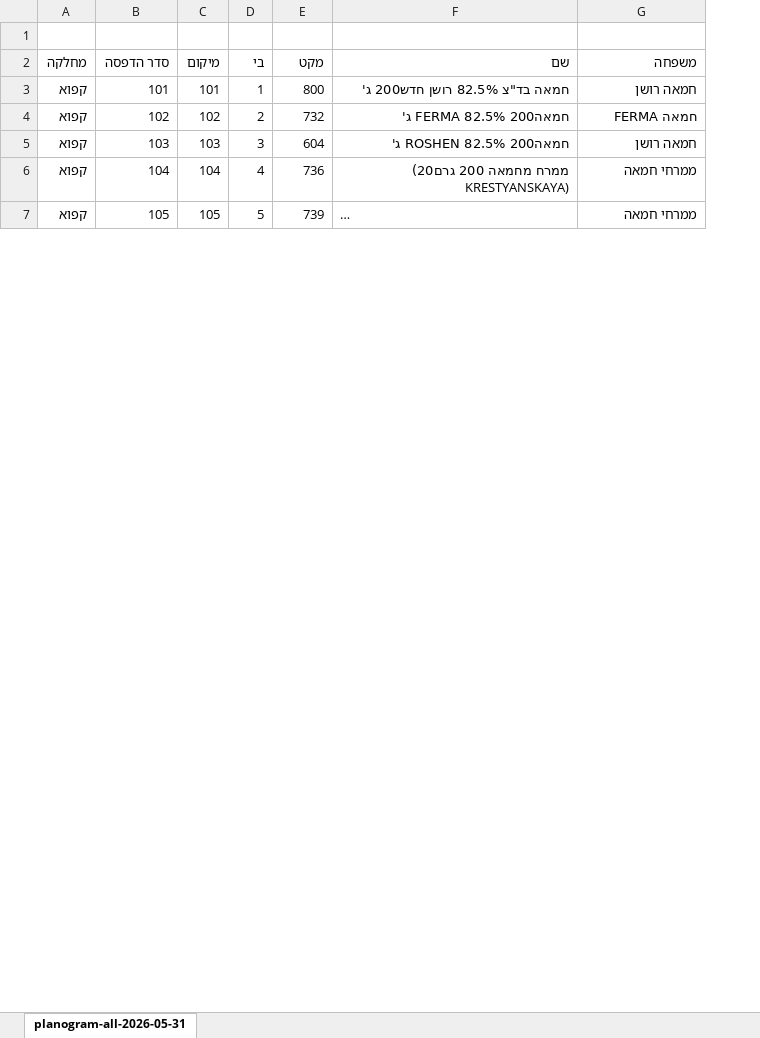
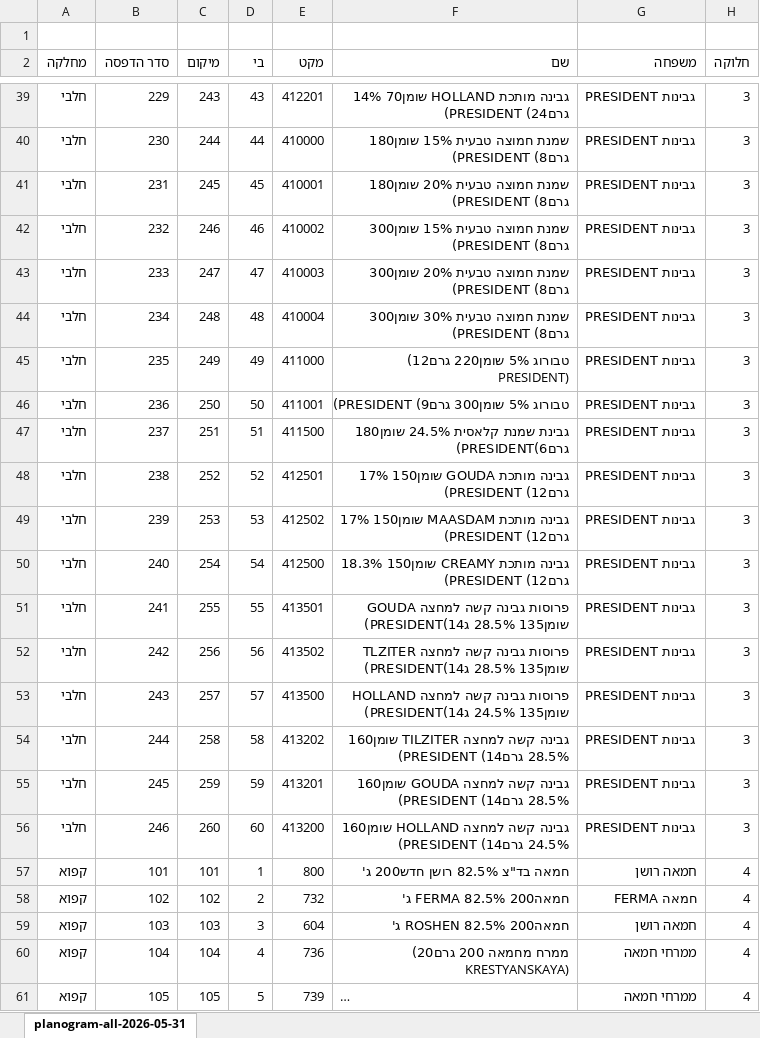
Before and after one commit to sverdlikdan-code/COLUMBUS, an Excel workbook: planogram/breira-default/FOR-ALL.xlsx, sheet planogram-all-2026-05-31, drawn as a sheet; only a part is shown, gaps mark what is left out; long unchanged cells end in …; values as stored, in another font and other column widths than the file's, no cell formats; conditional formats and table styles not drawn; the diff covers the shown part only; the diff names each change by its address in the sheet, - before the commit and + after, or states it on an @@ line.

```diff
--- a/planogram/breira-default/FOR-ALL.xlsx (sheet planogram-all-2026-05-31)
+++ b/planogram/breira-default/FOR-ALL.xlsx (sheet planogram-all-2026-05-31)
+column H (חלוקה), rows 57-61: all 4
+row 39: חלבי | 229 | 243 | 43 | 412201 | גבינה מותכת HOLLAND שומן70 14% גרם24) PRESIDENT) | PRESIDENT גבינות | 3
+row 40: חלבי | 230 | 244 | 44 | 410000 | שמנת חמוצה טבעית 15% שומן180 גרם8) PRESIDENT) | PRESIDENT גבינות | 3
+row 41: חלבי | 231 | 245 | 45 | 410001 | שמנת חמוצה טבעית 20% שומן180 גרם8) PRESIDENT) | PRESIDENT גבינות | 3
+row 42: חלבי | 232 | 246 | 46 | 410002 | שמנת חמוצה טבעית 15% שומן300 גרם8) PRESIDENT) | PRESIDENT גבינות | 3
+row 43: חלבי | 233 | 247 | 47 | 410003 | שמנת חמוצה טבעית 20% שומן300 גרם8) PRESIDENT) | PRESIDENT גבינות | 3
+row 44: חלבי | 234 | 248 | 48 | 410004 | שמנת חמוצה טבעית 30% שומן300 גרם8) PRESIDENT) | PRESIDENT גבינות | 3
+row 45: חלבי | 235 | 249 | 49 | 411000 | טבורוג 5% שומן220 גרם12) PRESIDENT) | PRESIDENT גבינות | 3
+row 46: חלבי | 236 | 250 | 50 | 411001 | טבורוג 5% שומן300 גרם9) PRESIDENT) | PRESIDENT גבינות | 3
+row 47: חלבי | 237 | 251 | 51 | 411500 | גבינת שמנת קלאסית 24.5% שומן180 גרם6)PRESIDENT) | PRESIDENT גבינות | 3
+row 48: חלבי | 238 | 252 | 52 | 412501 | גבינה מותכת GOUDA שומן150 17% גרם12) PRESIDENT) | PRESIDENT גבינות | 3
+row 49: חלבי | 239 | 253 | 53 | 412502 | גבינה מותכת MAASDAM שומן150 17% גרם12) PRESIDENT) | PRESIDENT גבינות | 3
+row 50: חלבי | 240 | 254 | 54 | 412500 | גבינה מותכת CREAMY שומן150 18.3% גרם12) PRESIDENT) | PRESIDENT גבינות | 3
+row 51: חלבי | 241 | 255 | 55 | 413501 | פרוסות גבינה קשה למחצה GOUDA שומן135 28.5% ג14)PRESIDENT) | PRESIDENT גבינות | 3
+row 52: חלבי | 242 | 256 | 56 | 413502 | פרוסות גבינה קשה למחצה TLZITER שומן135 28.5% ג14)PRESIDENT) | PRESIDENT גבינות | 3
+row 53: חלבי | 243 | 257 | 57 | 413500 | פרוסות גבינה קשה למחצה HOLLAND שומן135 24.5% ג14)PRESIDENT) | PRESIDENT גבינות | 3
+row 54: חלבי | 244 | 258 | 58 | 413202 | גבינה קשה למחצה TILZITER שומן160 28.5% גרם14) PRESIDENT) | PRESIDENT גבינות | 3
+row 55: חלבי | 245 | 259 | 59 | 413201 | גבינה קשה למחצה GOUDA שומן160 28.5% גרם14) PRESIDENT) | PRESIDENT גבינות | 3
+row 56: חלבי | 246 | 260 | 60 | 413200 | גבינה קשה למחצה HOLLAND שומן160 24.5% גרם14) PRESIDENT) | PRESIDENT גבינות | 3
```
Also changed, not shown: 38 added rows, 56 removed rows and 104 edited cells elsewhere in this sheet, cell formats, 4 other files.
